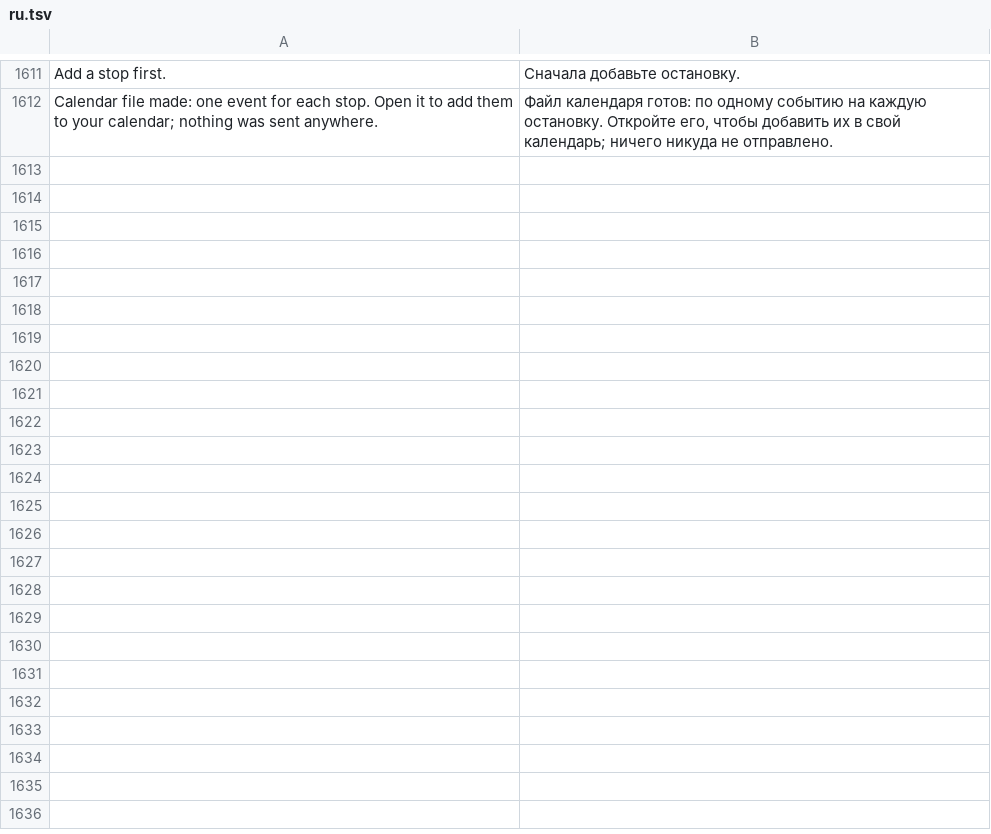
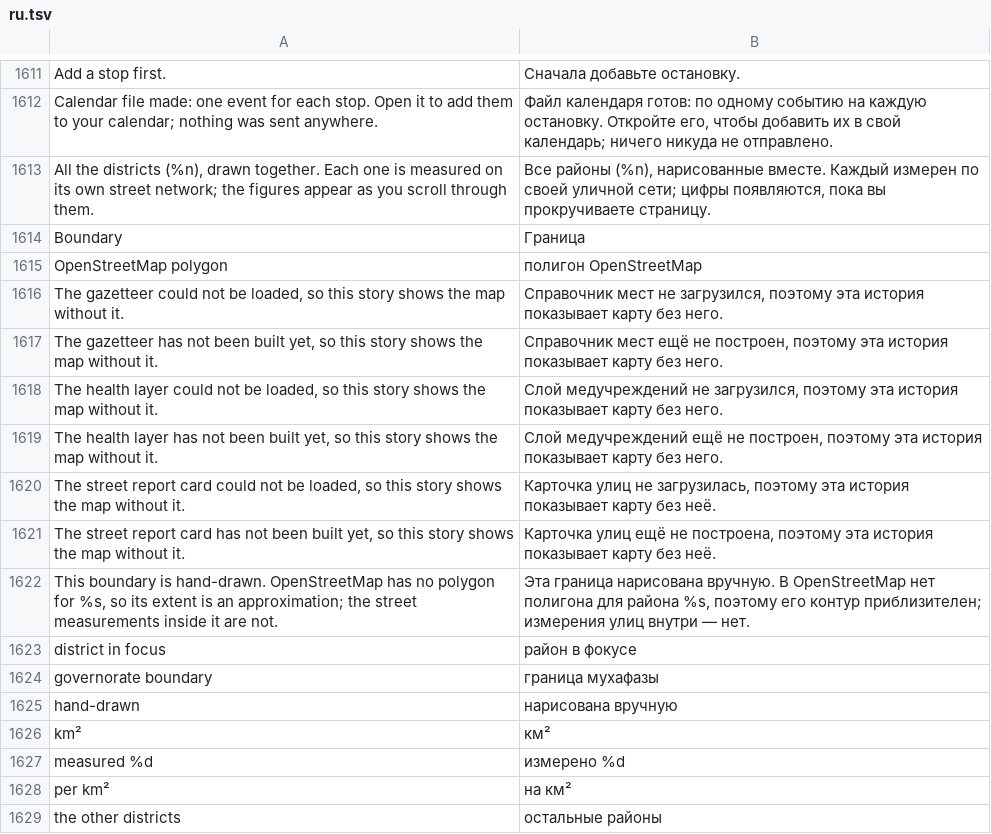
Before and after one commit to AhmedNasr289/egybi, a TSV file: backend/i18n/ru.tsv, drawn as a sheet; only a part is shown, gaps mark what is left out.

```diff
--- a/backend/i18n/ru.tsv
+++ b/backend/i18n/ru.tsv
@@ -1612 +1612,18 @@ Add a stop first.	Сначала добавьте остановку.
 Calendar file made: one event for each stop. Open it to add them to your calendar; nothing was sent anywhere.	Файл календаря готов: по одному событию на каждую остановку. Откройте его, чтобы добавить их в свой календарь; ничего никуда не отправлено.
+All the districts (%n), drawn together. Each one is measured on its own street network; the figures appear as you scroll through them.	Все районы (%n), нарисованные вместе. Каждый измерен по своей уличной сети; цифры появляются, пока вы прокручиваете страницу.
+Boundary	Граница
+OpenStreetMap polygon	полигон OpenStreetMap
+The gazetteer could not be loaded, so this story shows the map without it.	Справочник мест не загрузился, поэтому эта история показывает карту без него.
+The gazetteer has not been built yet, so this story shows the map without it.	Справочник мест ещё не построен, поэтому эта история показывает карту без него.
+The health layer could not be loaded, so this story shows the map without it.	Слой медучреждений не загрузился, поэтому эта история показывает карту без него.
+The health layer has not been built yet, so this story shows the map without it.	Слой медучреждений ещё не построен, поэтому эта история показывает карту без него.
+The street report card could not be loaded, so this story shows the map without it.	Карточка улиц не загрузилась, поэтому эта история показывает карту без неё.
+The street report card has not been built yet, so this story shows the map without it.	Карточка улиц ещё не построена, поэтому эта история показывает карту без неё.
+This boundary is hand-drawn. OpenStreetMap has no polygon for %s, so its extent is an approximation; the street measurements inside it are not.	Эта граница нарисована вручную. В OpenStreetMap нет полигона для района %s, поэтому его контур приблизителен; измерения улиц внутри — нет.
+district in focus	район в фокусе
+governorate boundary	граница мухафазы
+hand-drawn	нарисована вручную
+km²	км²
+measured %d	измерено %d
+per km²	на км²
+the other districts	остальные районы
```
Also changed, not shown: backend/i18n/ar.tsv, 39 other files.
